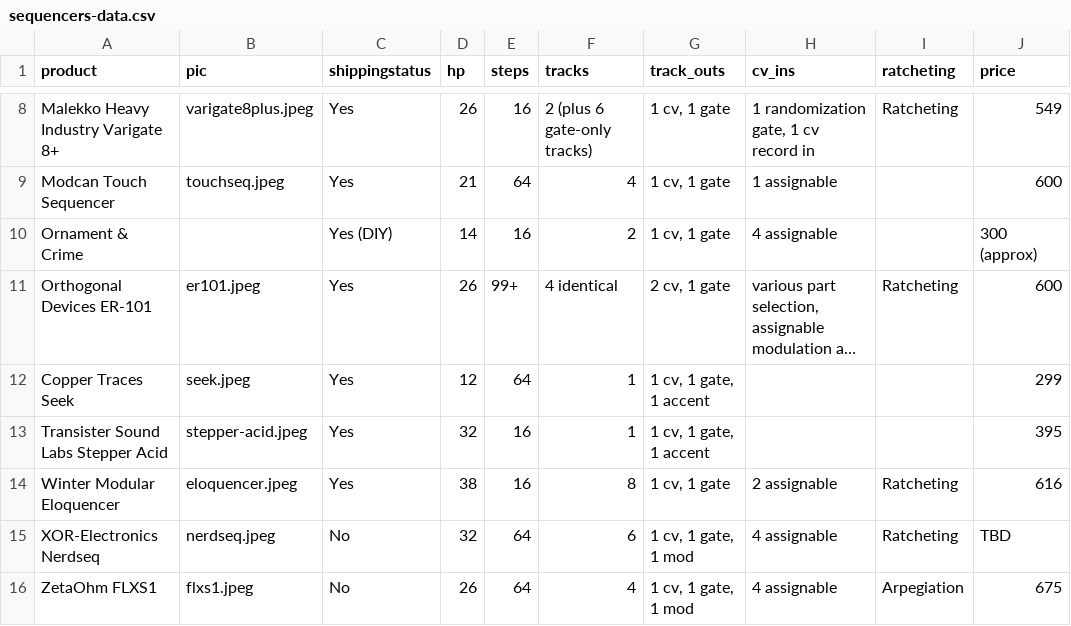
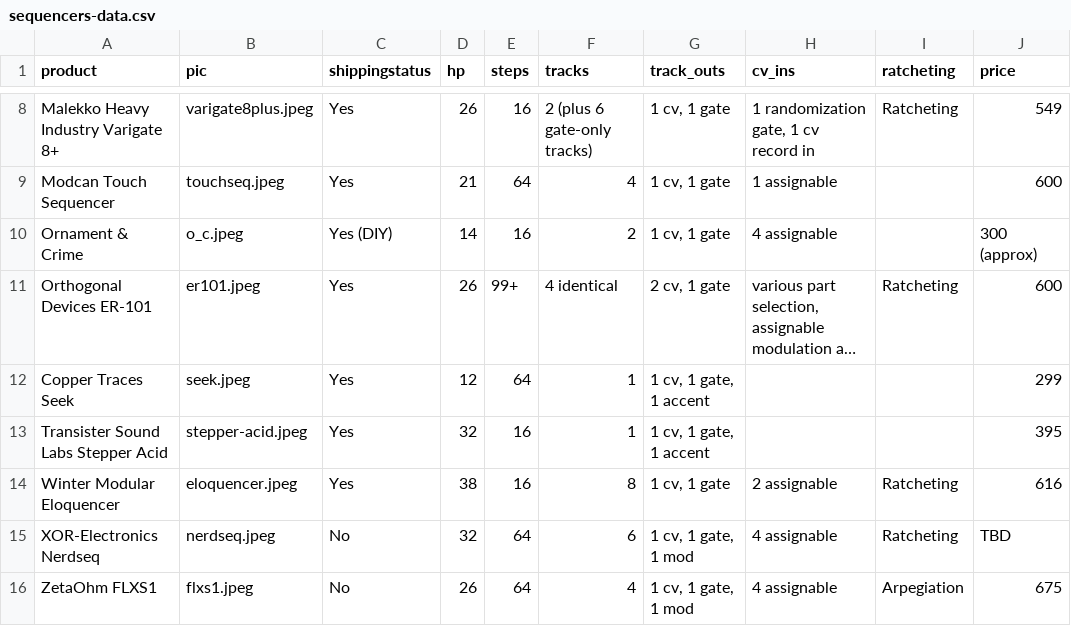
Before and after one commit to mdoudoroff/doudoroff.com, a CSV file: sequencers/sequencers-data.csv, drawn as a sheet; only a part is shown, gaps mark what is left out; long unchanged cells end in …; the diff names each change by its address in the sheet, - before the commit and + after, or states it on an @@ line.

```diff
--- a/sequencers/sequencers-data.csv
+++ b/sequencers/sequencers-data.csv
-B10 (pic): (empty)
+B10 (pic): o_c.jpeg
```
Also changed, not shown: 2 other files.
